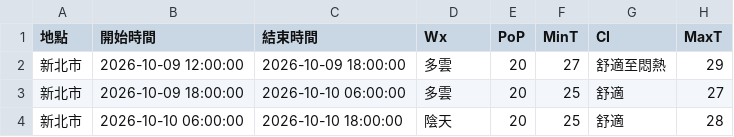
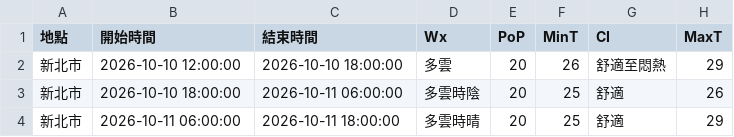
Before and after one commit to oao030oao/1111518-mid, a CSV file: api.csv, drawn as a sheet.

```diff
--- a/api.csv
+++ b/api.csv
@@ -1,4 +1,4 @@
 地點,開始時間,結束時間,Wx,PoP,MinT,CI,MaxT
-新北市,2026-10-09 12:00:00,2026-10-09 18:00:00,多雲,20,27,舒適至悶熱,29
-新北市,2026-10-09 18:00:00,2026-10-10 06:00:00,多雲,20,25,舒適,27
-新北市,2026-10-10 06:00:00,2026-10-10 18:00:00,陰天,20,25,舒適,28
+新北市,2026-10-10 12:00:00,2026-10-10 18:00:00,多雲,20,26,舒適至悶熱,29
+新北市,2026-10-10 18:00:00,2026-10-11 06:00:00,多雲時陰,20,25,舒適,26
+新北市,2026-10-11 06:00:00,2026-10-11 18:00:00,多雲時晴,20,25,舒適,29
```
